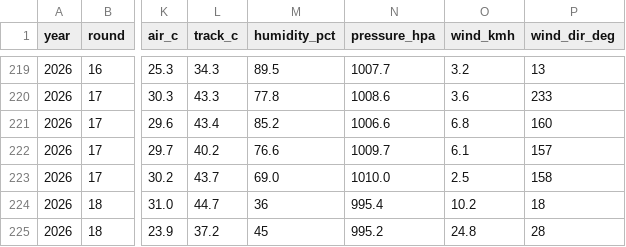
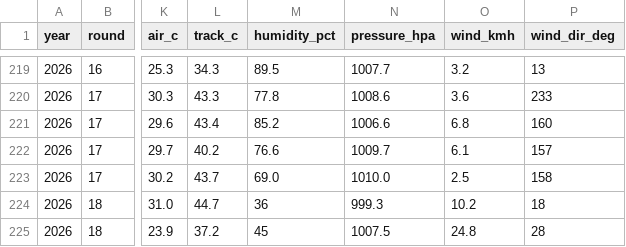
Before and after one commit to hammerwork/F1TrueConditions, a CSV file: data/f1_weather_db.csv, drawn as a sheet; only a part is shown, gaps mark what is left out; the diff names each change by its address in the sheet, - before the commit and + after, or states it on an @@ line.

```diff
--- a/data/f1_weather_db.csv
+++ b/data/f1_weather_db.csv
-N224 (pressure_hpa): 995.4
+N224 (pressure_hpa): 999.3
-N225 (pressure_hpa): 995.2
+N225 (pressure_hpa): 1007.5
```
